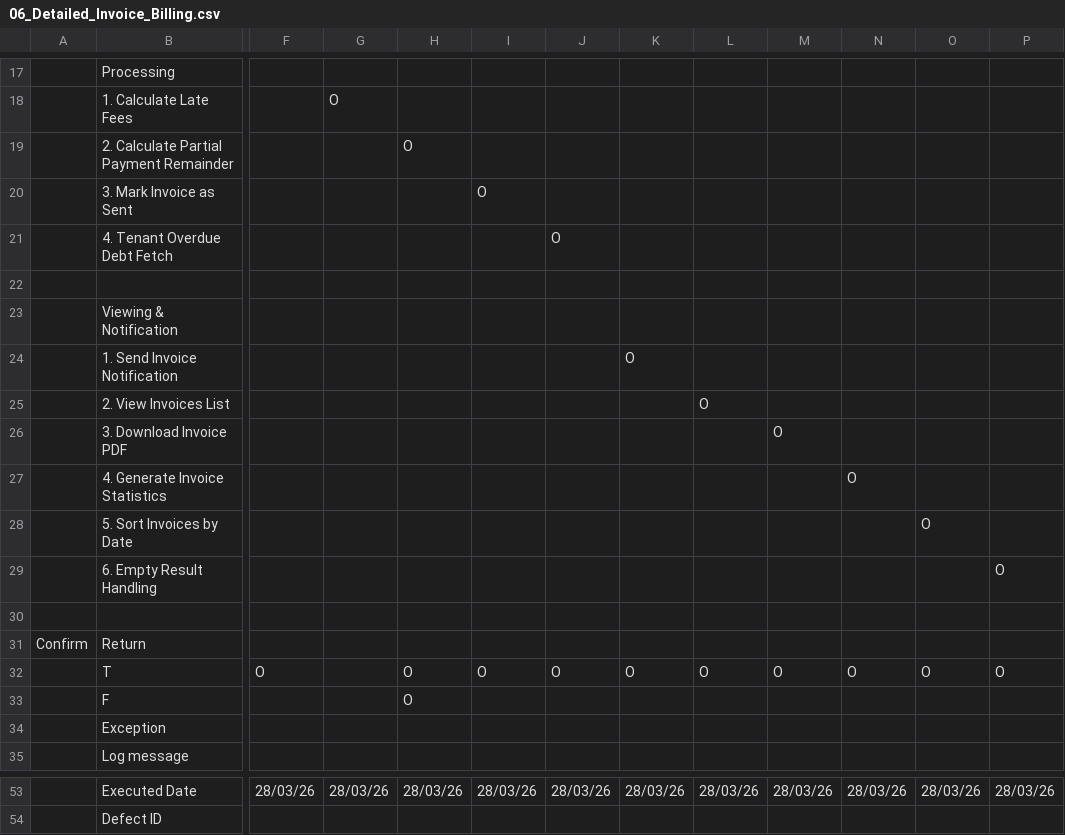
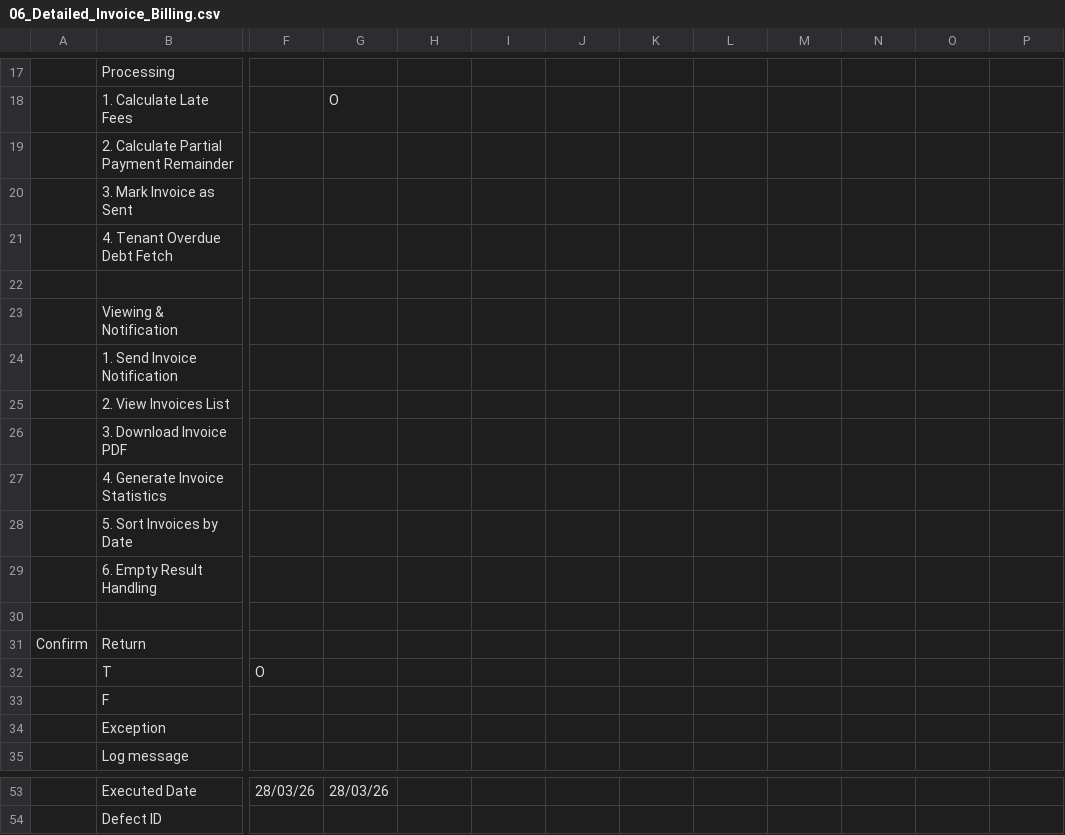
Before and after one commit to NotTisn/ElysStay, a CSV file: ElysStay_Detailed_Test_Matrices/06_Detailed_Invoice_Billing.csv, drawn as a sheet; only a part is shown, gaps mark what is left out; the diff covers the shown part only; the diff names each change by its address in the sheet, - before the commit and + after, or states it on an @@ line.

```diff
--- a/ElysStay_Detailed_Test_Matrices/06_Detailed_Invoice_Billing.csv
+++ b/ElysStay_Detailed_Test_Matrices/06_Detailed_Invoice_Billing.csv
-H19: O
+H19: (empty)
-I20: O
+I20: (empty)
-J21: O
+J21: (empty)
-K24: O
+K24: (empty)
-L25: O
+L25: (empty)
-M26: O
+M26: (empty)
-N27: O
+N27: (empty)
-O28: O
+O28: (empty)
-P29: O
+P29: (empty)
-H32:H33: O
+H32:H33: (empty)
-I32: O
+I32: (empty)
-J32: O
+J32: (empty)
-K32: O
+K32: (empty)
-L32: O
+L32: (empty)
-M32: O
+M32: (empty)
-N32: O
+N32: (empty)
-O32: O
+O32: (empty)
-P32: O
+P32: (empty)
-H53: 28/03/26
+H53: (empty)
-I53: 28/03/26
+I53: (empty)
-J53: 28/03/26
+J53: (empty)
-K53: 28/03/26
+K53: (empty)
-L53: 28/03/26
+L53: (empty)
-M53: 28/03/26
+M53: (empty)
-N53: 28/03/26
+N53: (empty)
-O53: 28/03/26
+O53: (empty)
-P53: 28/03/26
+P53: (empty)
```
Also changed, not shown: 36 edited cells elsewhere in this file, ElysStay_Detailed_Test_Matrices/02_Detailed_Property_Room.csv, ElysStay_Detailed_Test_Matrices/04_Detailed_Contract.csv, 55 other files.
